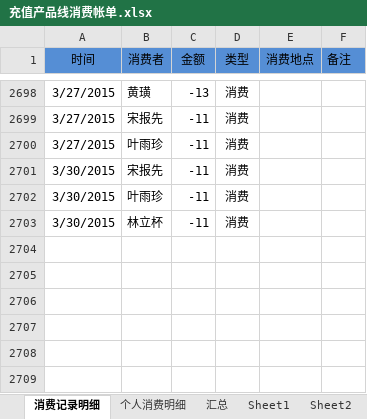
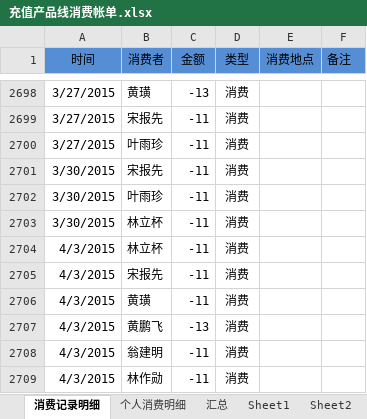
Before and after one commit to junyangren/BillingInfo, an Excel workbook: 充值产品线消费帐单.xlsx, sheet 消费记录明细, drawn as a sheet; only a part is shown, gaps mark what is left out; values as stored, in another font and other column widths than the file's, no borders; conditional formats not drawn; the diff names each change by its address in the sheet, - before the commit and + after, or states it on an @@ line.

```diff
--- a/充值产品线消费帐单.xlsx (sheet 消费记录明细)
+++ b/充值产品线消费帐单.xlsx (sheet 消费记录明细)
+row 2704: 4/3/2015 | 林立杯 | -11 | 消费
+row 2705: 4/3/2015 | 宋报先 | -11 | 消费
+row 2706: 4/3/2015 | 黄璜 | -11 | 消费
+row 2707: 4/3/2015 | 黄鹏飞 | -13 | 消费
+row 2708: 4/3/2015 | 翁建明 | -11 | 消费
+row 2709: 4/3/2015 | 林作勋 | -11 | 消费
```
Also changed, not shown: sheet 个人消费明细, sheet 汇总.
